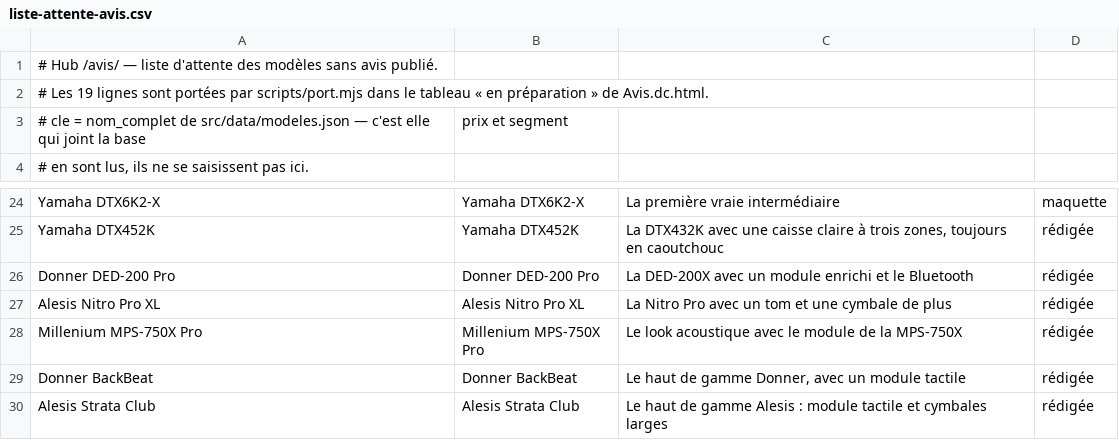
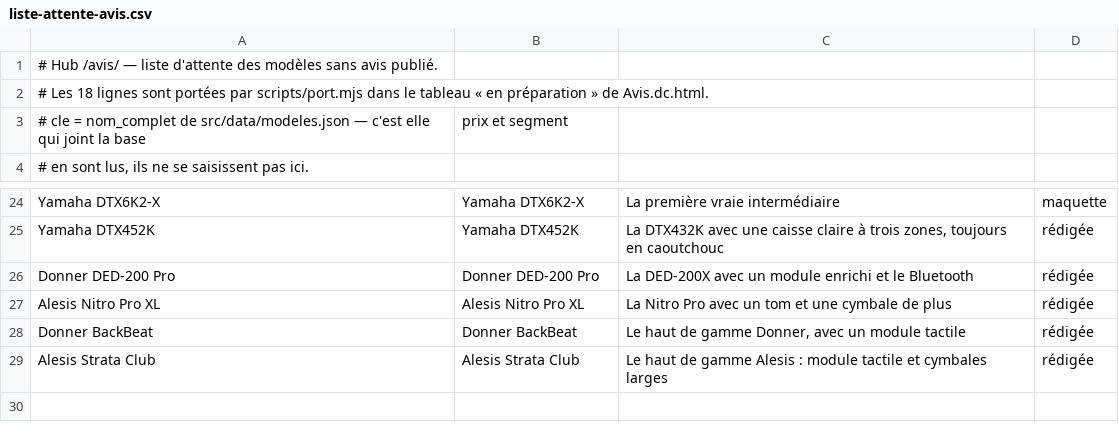
Before and after one commit to jfeuillet77-pixel/bipbop-site, a CSV file: design/liste-attente-avis.csv, drawn as a sheet; only a part is shown, gaps mark what is left out.

```diff
--- a/design/liste-attente-avis.csv
+++ b/design/liste-attente-avis.csv
@@ -1,3 +1,3 @@
 # Hub /avis/ — liste d'attente des modèles sans avis publié.
-# Les 19 lignes sont portées par scripts/port.mjs dans le tableau « en préparation » de Avis.dc.html.
+# Les 18 lignes sont portées par scripts/port.mjs dans le tableau « en préparation » de Avis.dc.html.
 # cle     = nom_complet de src/data/modeles.json — c'est elle qui joint la base ; prix et segment
@@ -27,3 +27,2 @@ Donner DED-200 Pro;Donner DED-200 Pro;La DED-200X avec un module enrichi et le B
 Alesis Nitro Pro XL;Alesis Nitro Pro XL;La Nitro Pro avec un tom et une cymbale de plus;rédigée
-Millenium MPS-750X Pro;Millenium MPS-750X Pro;Le look acoustique avec le module de la MPS-750X;rédigée
 Donner BackBeat;Donner BackBeat;Le haut de gamme Donner, avec un module tactile;rédigée
```
Also changed, not shown: 19 other files.
